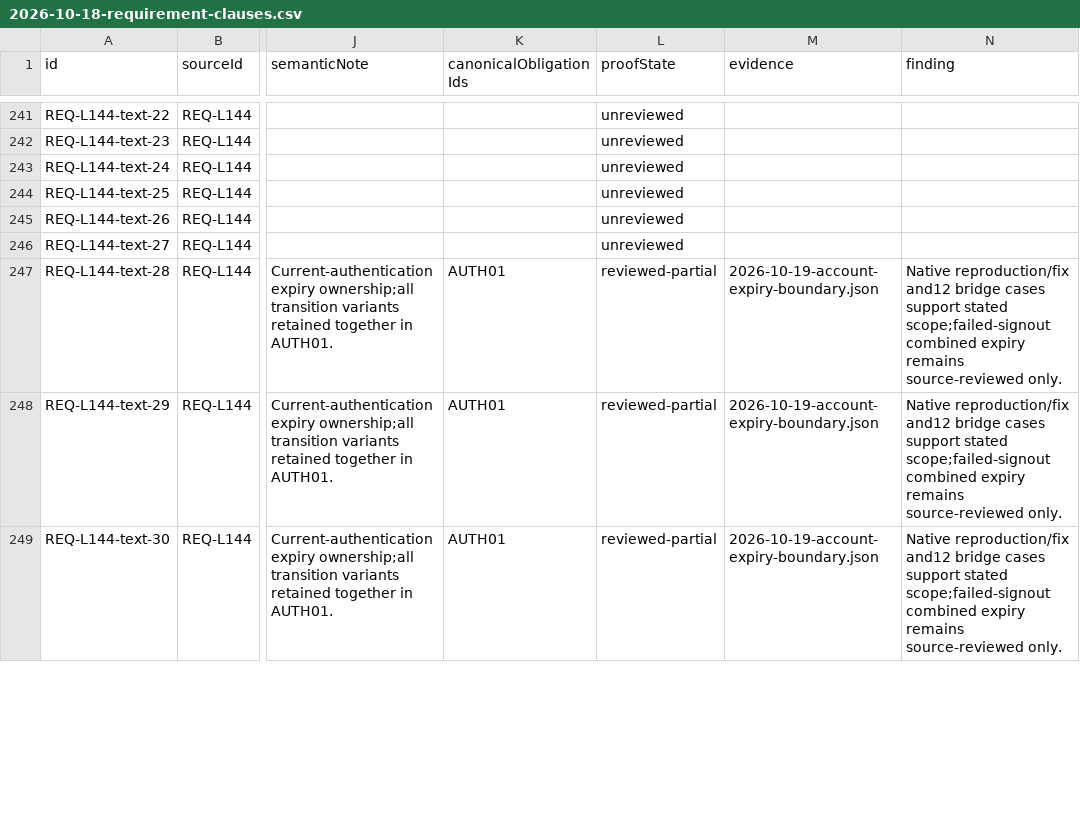
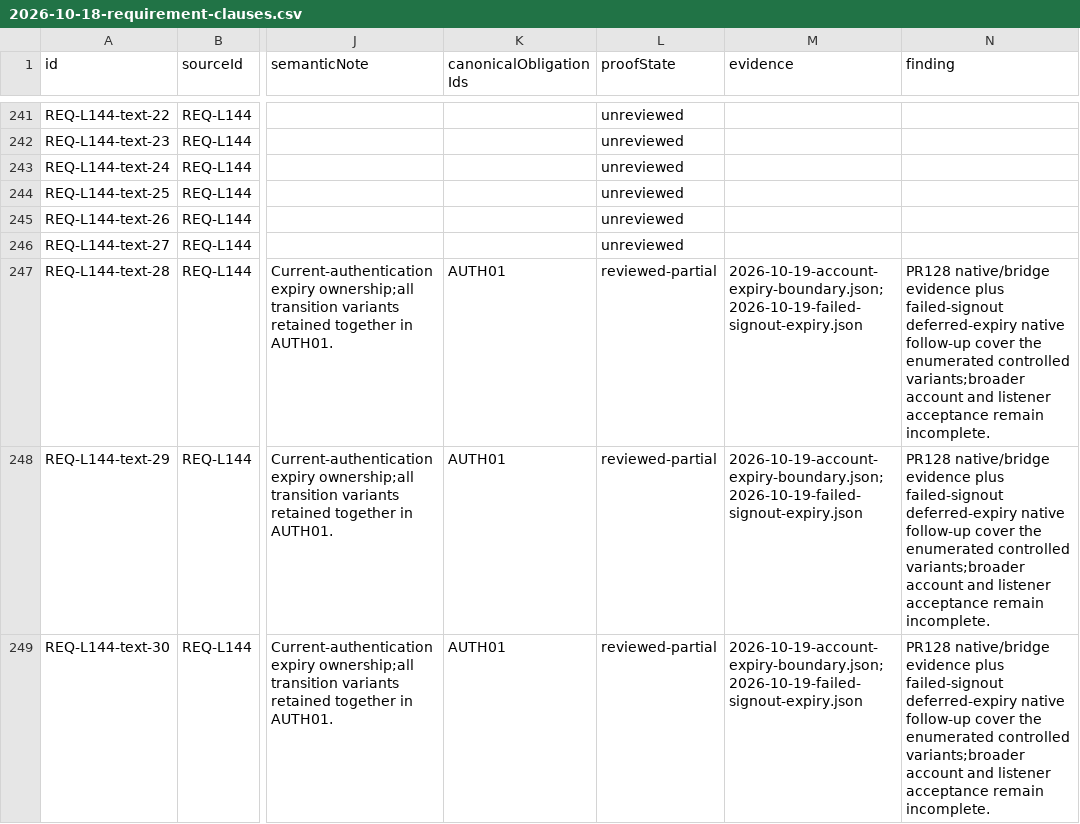
Before and after one commit to wapgear/onmywave.fm, a CSV file: docs/verification/2026-10-18-requirement-clauses.csv, drawn as a sheet; only a part is shown, gaps mark what is left out; the diff covers the shown part only; the diff names each change by its address in the sheet, - before the commit and + after, or states it on an @@ line.

Commit message:
Verify expiry after failed sign-out settles (#129)
* keep delayed expiry from interrupting account changes

* verify deferred expiry after failed sign-out

```diff
--- a/docs/verification/2026-10-18-requirement-clauses.csv
+++ b/docs/verification/2026-10-18-requirement-clauses.csv
-M247:M249 (evidence): 2026-10-19-account-expiry-boundary.json
+M247:M249 (evidence): 2026-10-19-account-expiry-boundary.json;2026-10-19-failed-signout-expiry.json
-N247:N249 (finding): Native reproduction/fix and12 bridge cases support stated scope;failed-signout combined expiry remains source-reviewed only.
+N247:N249 (finding): PR128 native/bridge evidence plus failed-signout deferred-expiry native follow-up cover the enumerated controlled variants;broader account and listener acceptance remain incomplete.
```
Also changed, not shown: 6 edited cells elsewhere in this file, 3 other files.
